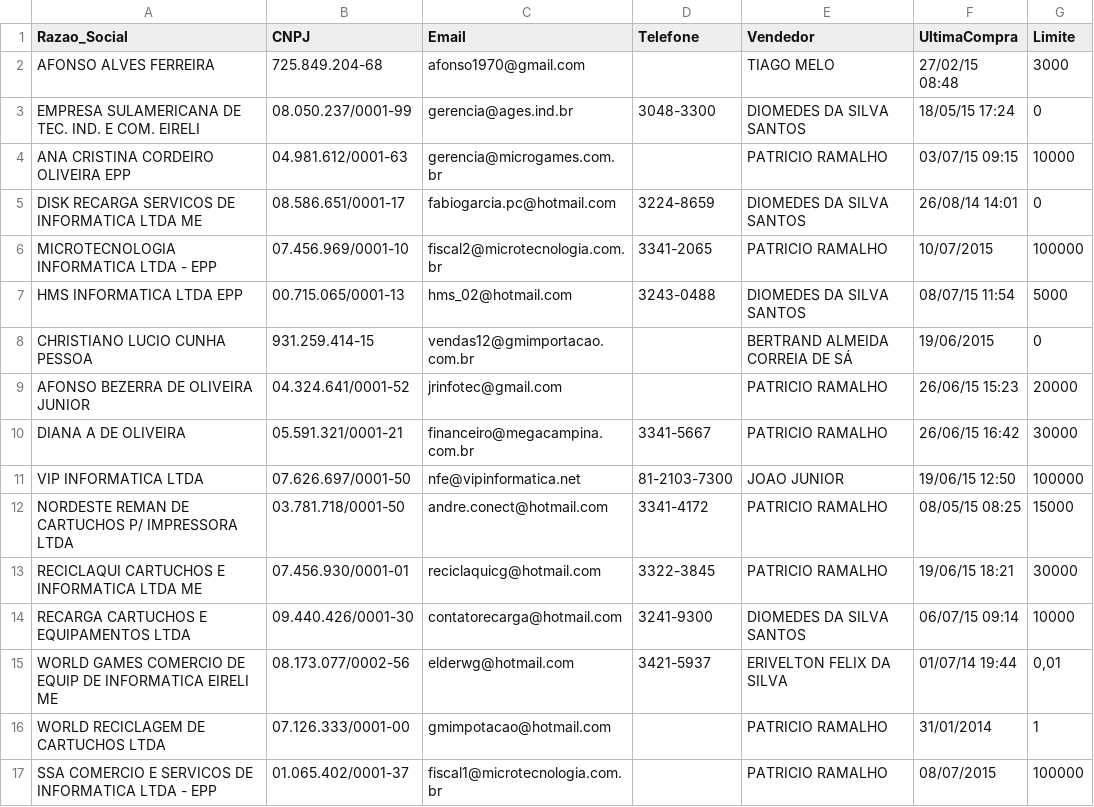
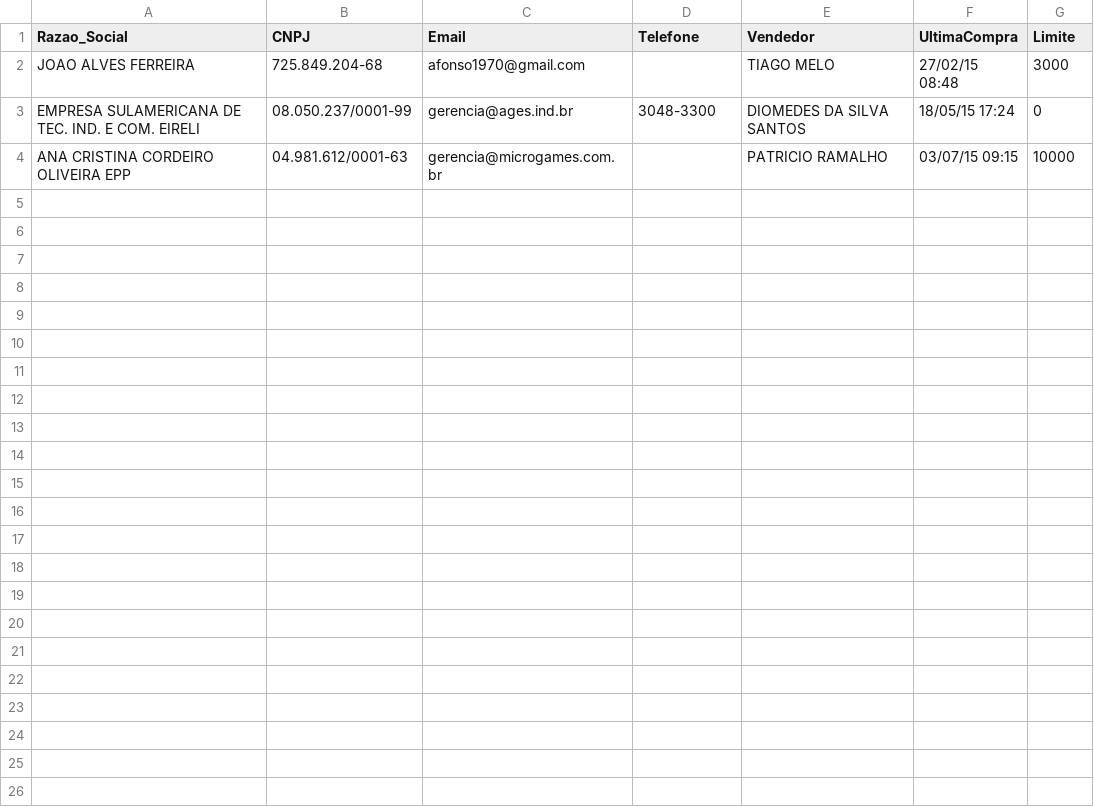
Before and after one commit to plandd/gmimportacao, a CSV file: clientes.csv, drawn as a sheet.

```diff
--- a/clientes.csv
+++ b/clientes.csv
@@ -1,17 +1,4 @@
 Razao_Social,CNPJ,Email,Telefone,Vendedor,UltimaCompra,Limite
-AFONSO ALVES FERREIRA,725.849.204-68,afonso1970@gmail.com,,TIAGO MELO,27/02/15 08:48,3000
+JOAO ALVES FERREIRA,725.849.204-68,afonso1970@gmail.com,,TIAGO MELO,27/02/15 08:48,3000
 EMPRESA SULAMERICANA DE TEC. IND. E COM. EIRELI,08.050.237/0001-99,gerencia@ages.ind.br,3048-3300,DIOMEDES DA SILVA SANTOS,18/05/15 17:24,0
 ANA CRISTINA CORDEIRO OLIVEIRA EPP,04.981.612/0001-63,gerencia@microgames.com.br,,PATRICIO RAMALHO,03/07/15 09:15,10000
-DISK RECARGA SERVICOS DE INFORMATICA LTDA ME,08.586.651/0001-17,fabiogarcia.pc@hotmail.com,3224-8659,DIOMEDES DA SILVA SANTOS,26/08/14 14:01,0
-MICROTECNOLOGIA INFORMATICA LTDA - EPP,07.456.969/0001-10,fiscal2@microtecnologia.com.br,3341-2065,PATRICIO RAMALHO,10/07/2015,100000
-HMS INFORMATICA LTDA EPP,00.715.065/0001-13,hms_02@hotmail.com,3243-0488,DIOMEDES DA SILVA SANTOS,08/07/15 11:54,5000
-CHRISTIANO LUCIO CUNHA PESSOA,931.259.414-15,vendas12@gmimportacao.com.br,,BERTRAND ALMEIDA CORREIA DE SÁ,19/06/2015,0
-AFONSO BEZERRA DE OLIVEIRA JUNIOR,04.324.641/0001-52,jrinfotec@gmail.com,,PATRICIO RAMALHO,26/06/15 15:23,20000
-DIANA A DE OLIVEIRA,05.591.321/0001-21,financeiro@megacampina.com.br,3341-5667,PATRICIO RAMALHO,26/06/15 16:42,30000
-VIP INFORMATICA LTDA,07.626.697/0001-50,nfe@vipinformatica.net,81-2103-7300,JOAO JUNIOR,19/06/15 12:50,100000
-NORDESTE REMAN DE CARTUCHOS P/ IMPRESSORA LTDA,03.781.718/0001-50,andre.conect@hotmail.com,3341-4172,PATRICIO RAMALHO,08/05/15 08:25,15000
-RECICLAQUI CARTUCHOS E INFORMATICA LTDA ME,07.456.930/0001-01,reciclaquicg@hotmail.com,3322-3845,PATRICIO RAMALHO,19/06/15 18:21,30000
-RECARGA CARTUCHOS E EQUIPAMENTOS LTDA,09.440.426/0001-30,contatorecarga@hotmail.com,3241-9300,DIOMEDES DA SILVA SANTOS,06/07/15 09:14,10000
-WORLD GAMES COMERCIO DE EQUIP DE INFORMATICA EIRELI ME,08.173.077/0002-56,elderwg@hotmail.com,3421-5937,ERIVELTON FELIX DA SILVA,01/07/14 19:44,"0,01"
-WORLD RECICLAGEM DE CARTUCHOS LTDA,07.126.333/0001-00,gmimpotacao@hotmail.com,,PATRICIO RAMALHO,31/01/2014,1
-SSA COMERCIO E SERVICOS DE INFORMATICA LTDA - EPP,01.065.402/0001-37,fiscal1@microtecnologia.com.br,,PATRICIO RAMALHO,08/07/2015,100000
```
Also changed, not shown: produtos.csv, 32 other files.
